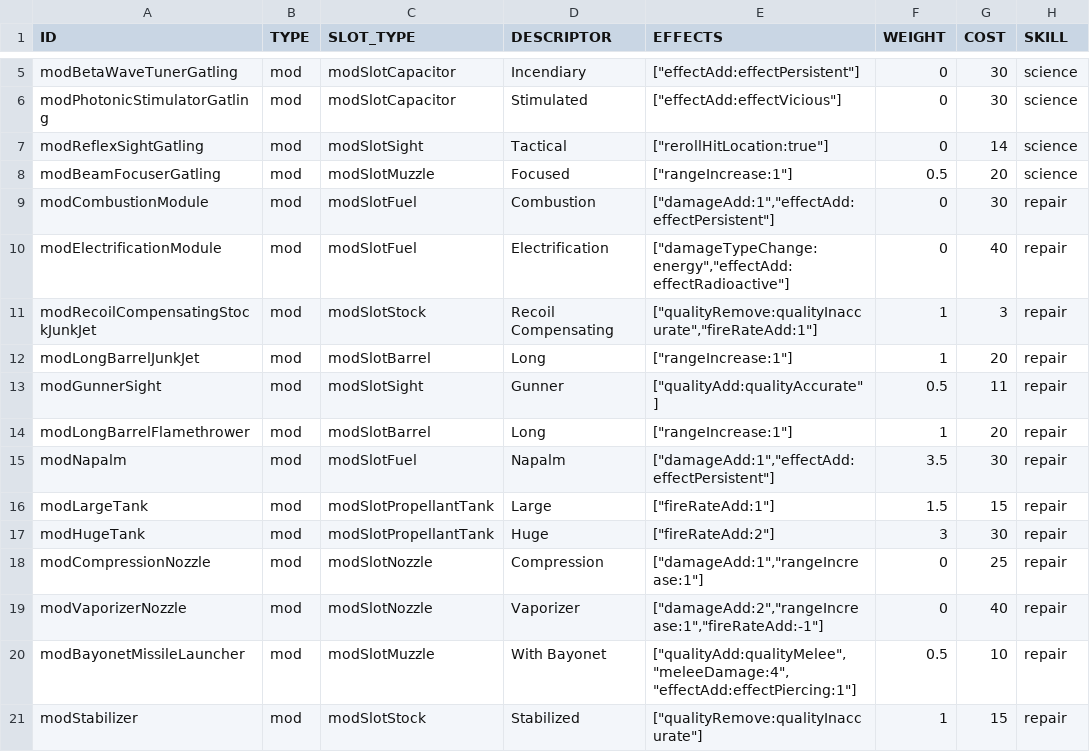
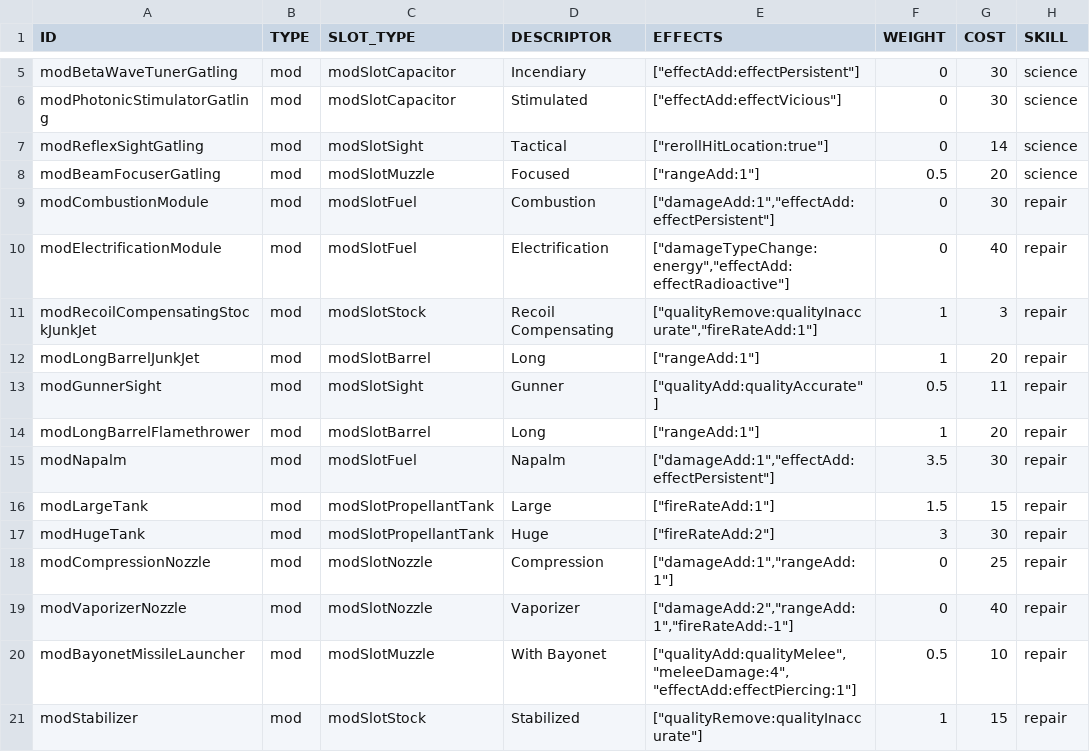
Before and after one commit to vittoema96/vittoema96.github.io, a CSV file: public/data/mods/bigGunMods.csv, drawn as a sheet; only a part is shown, gaps mark what is left out; the diff names each change by its address in the sheet, - before the commit and + after, or states it on an @@ line.

```diff
--- a/public/data/mods/bigGunMods.csv
+++ b/public/data/mods/bigGunMods.csv
-E8 (EFFECTS): ["rangeIncrease:1"]
+E8 (EFFECTS): ["rangeAdd:1"]
-E12 (EFFECTS): ["rangeIncrease:1"]
+E12 (EFFECTS): ["rangeAdd:1"]
-E14 (EFFECTS): ["rangeIncrease:1"]
+E14 (EFFECTS): ["rangeAdd:1"]
-E18 (EFFECTS): ["damageAdd:1","rangeIncrease:1"]
+E18 (EFFECTS): ["damageAdd:1","rangeAdd:1"]
-E19 (EFFECTS): ["damageAdd:2","rangeIncrease:1","fireRateAdd:-1"]
+E19 (EFFECTS): ["damageAdd:2","rangeAdd:1","fireRateAdd:-1"]
```
Also changed, not shown: public/data/mods/energyWeaponMods.csv, public/data/mods/robotArmorMods.csv, 11 other files.
